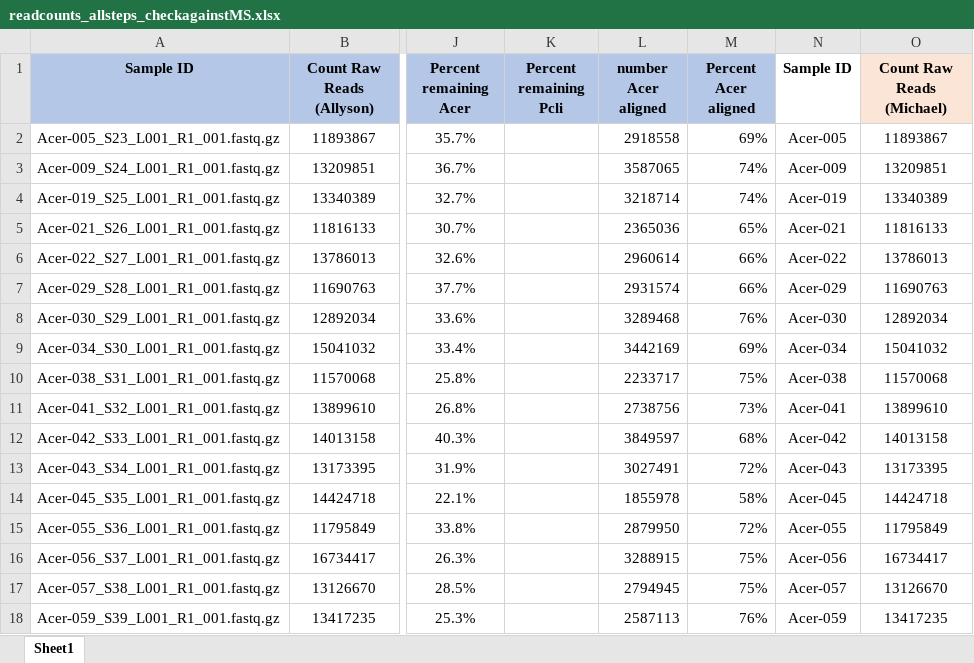
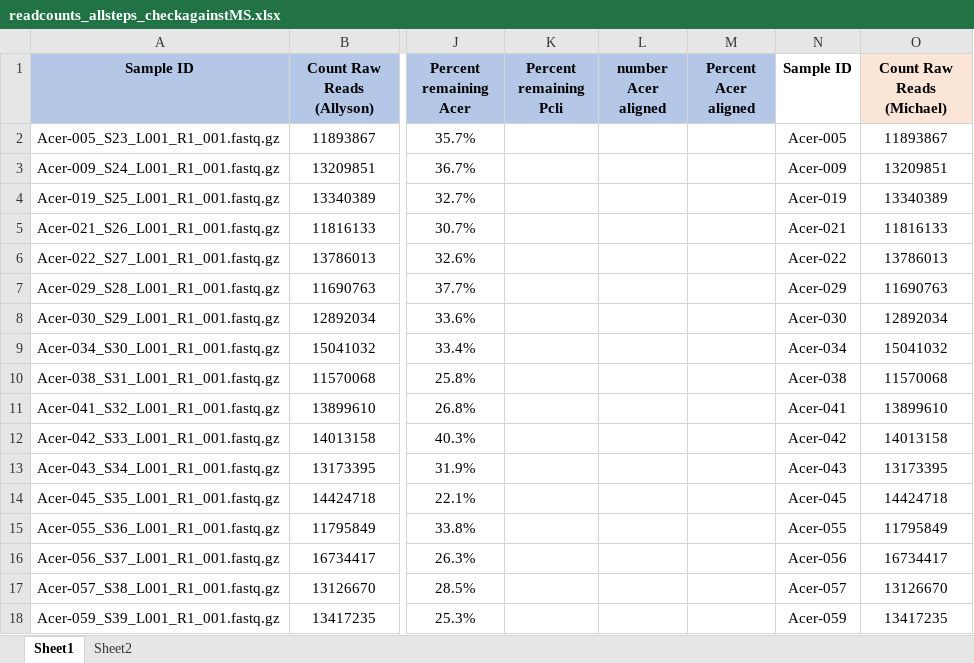
Before and after one commit to ademerlis/temperaturevariabilityAcerPcli, an Excel workbook: gene_expression/bioinformatics_pipeline/readcounts_allsteps_checkagainstMS.xlsx, sheet Sheet1, drawn as a sheet; only a part is shown, gaps mark what is left out; values as stored, in another font and other column widths than the file's, no borders; the diff covers the shown part only; the diff names each change by its address in the sheet, - before the commit and + after, or states it on an @@ line.

```diff
--- a/gene_expression/bioinformatics_pipeline/readcounts_allsteps_checkagainstMS.xlsx (sheet Sheet1)
+++ b/gene_expression/bioinformatics_pipeline/readcounts_allsteps_checkagainstMS.xlsx (sheet Sheet1)
+sheet tab: Sheet2
-L2 (number Acer aligned): 2918558
+L2 (number Acer aligned): (empty)
-M2 (Percent Acer aligned): 69%
+M2 (Percent Acer aligned): (empty)
-L3 (number Acer aligned): 3587065
+L3 (number Acer aligned): (empty)
-M3:M4 (Percent Acer aligned): 74%
+M3:M4 (Percent Acer aligned): (empty)
-L4 (number Acer aligned): 3218714
+L4 (number Acer aligned): (empty)
-L5 (number Acer aligned): 2365036
+L5 (number Acer aligned): (empty)
-M5 (Percent Acer aligned): 65%
+M5 (Percent Acer aligned): (empty)
-L6 (number Acer aligned): 2960614
+L6 (number Acer aligned): (empty)
-M6:M7 (Percent Acer aligned): 66%
+M6:M7 (Percent Acer aligned): (empty)
-L7 (number Acer aligned): 2931574
+L7 (number Acer aligned): (empty)
-L8 (number Acer aligned): 3289468
+L8 (number Acer aligned): (empty)
-M8 (Percent Acer aligned): 76%
+M8 (Percent Acer aligned): (empty)
-L9 (number Acer aligned): 3442169
+L9 (number Acer aligned): (empty)
-M9 (Percent Acer aligned): 69%
+M9 (Percent Acer aligned): (empty)
-L10 (number Acer aligned): 2233717
+L10 (number Acer aligned): (empty)
-M10 (Percent Acer aligned): 75%
+M10 (Percent Acer aligned): (empty)
-L11 (number Acer aligned): 2738756
+L11 (number Acer aligned): (empty)
-M11 (Percent Acer aligned): 73%
+M11 (Percent Acer aligned): (empty)
-L12 (number Acer aligned): 3849597
+L12 (number Acer aligned): (empty)
-M12 (Percent Acer aligned): 68%
+M12 (Percent Acer aligned): (empty)
-L13 (number Acer aligned): 3027491
+L13 (number Acer aligned): (empty)
-M13 (Percent Acer aligned): 72%
+M13 (Percent Acer aligned): (empty)
-L14 (number Acer aligned): 1855978
+L14 (number Acer aligned): (empty)
-M14 (Percent Acer aligned): 58%
+M14 (Percent Acer aligned): (empty)
-L15 (number Acer aligned): 2879950
+L15 (number Acer aligned): (empty)
-M15 (Percent Acer aligned): 72%
+M15 (Percent Acer aligned): (empty)
-L16 (number Acer aligned): 3288915
+L16 (number Acer aligned): (empty)
-M16:M17 (Percent Acer aligned): 75%
+M16:M17 (Percent Acer aligned): (empty)
-L17 (number Acer aligned): 2794945
+L17 (number Acer aligned): (empty)
-L18 (number Acer aligned): 2587113
+L18 (number Acer aligned): (empty)
-M18 (Percent Acer aligned): 76%
+M18 (Percent Acer aligned): (empty)
```
Also changed, not shown: 62 edited cells elsewhere in this sheet, 24 other files.
